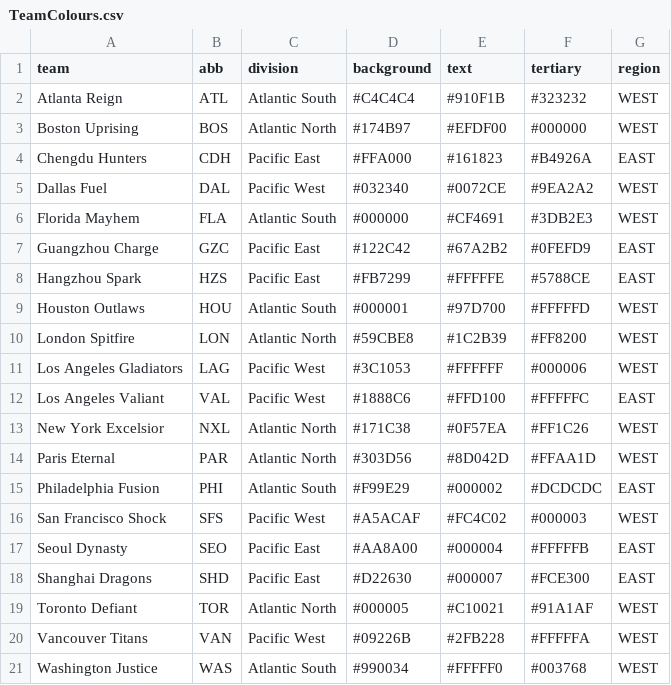
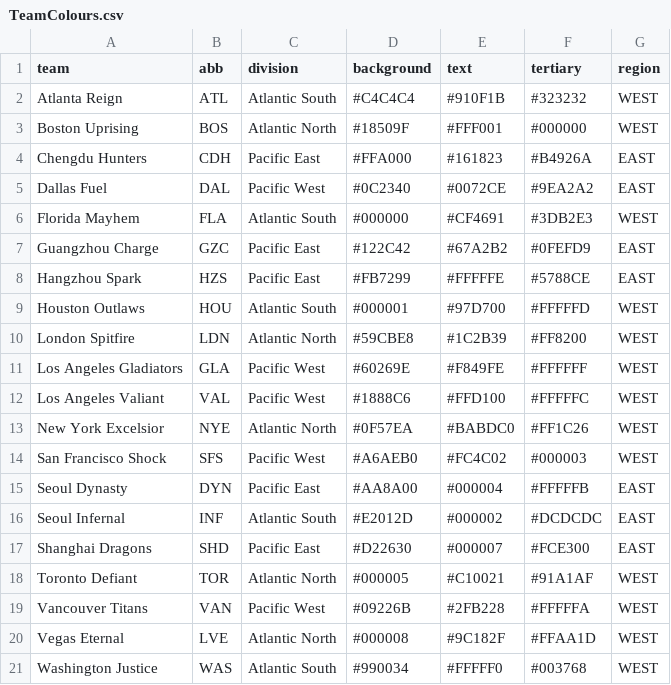
Before and after one commit to fishghost/owl-power-rank, a CSV file: www/TeamLogos/TeamColours.csv, drawn as a sheet.

Commit message:
Update for 2023, Season 6
Added new team names and colours. Added the roster retriever to not break if there are no known players.

```diff
--- a/www/TeamLogos/TeamColours.csv
+++ b/www/TeamLogos/TeamColours.csv
@@ -2,5 +2,5 @@ team,abb,division,background,text,tertiary,region
 Atlanta Reign,ATL,Atlantic South,#C4C4C4,#910F1B,#323232,WEST
-Boston Uprising,BOS,Atlantic North,#174B97,#EFDF00,#000000,WEST
+Boston Uprising,BOS,Atlantic North,#18509F,#FFF001,#000000,WEST
 Chengdu Hunters,CDH,Pacific East,#FFA000,#161823,#B4926A,EAST
-Dallas Fuel,DAL,Pacific West,#032340,#0072CE,#9EA2A2,WEST
+Dallas Fuel,DAL,Pacific West,#0C2340,#0072CE,#9EA2A2,EAST
 Florida Mayhem,FLA,Atlantic South,#000000,#CF4691,#3DB2E3,WEST
@@ -9,10 +9,9 @@ Hangzhou Spark,HZS,Pacific East,#FB7299,#FFFFFE,#5788CE,EAST
 Houston Outlaws,HOU,Atlantic South,#000001,#97D700,#FFFFFD,WEST
-London Spitfire,LON,Atlantic North,#59CBE8,#1C2B39,#FF8200,WEST
-Los Angeles Gladiators,LAG,Pacific West,#3C1053,#FFFFFF,#000006,WEST
-Los Angeles Valiant,VAL,Pacific West,#1888C6,#FFD100,#FFFFFC,EAST
-New York Excelsior,NXL,Atlantic North,#171C38,#0F57EA,#FF1C26,WEST
-Paris Eternal,PAR,Atlantic North,#303D56,#8D042D,#FFAA1D,WEST
-Philadelphia Fusion,PHI,Atlantic South,#F99E29,#000002,#DCDCDC,EAST
-San Francisco Shock,SFS,Pacific West,#A5ACAF,#FC4C02,#000003,WEST
-Seoul Dynasty,SEO,Pacific East,#AA8A00,#000004,#FFFFFB,EAST
+London Spitfire,LDN,Atlantic North,#59CBE8,#1C2B39,#FF8200,WEST
+Los Angeles Gladiators,GLA,Pacific West,#60269E,#F849FE,#FFFFFF,WEST
+Los Angeles Valiant,VAL,Pacific West,#1888C6,#FFD100,#FFFFFC,WEST
+New York Excelsior,NYE,Atlantic North,#0F57EA,#BABDC0,#FF1C26,WEST
+San Francisco Shock,SFS,Pacific West,#A6AEB0,#FC4C02,#000003,WEST
+Seoul Dynasty,DYN,Pacific East,#AA8A00,#000004,#FFFFFB,EAST
+Seoul Infernal,INF,Atlantic South,#E2012D,#000002,#DCDCDC,EAST
 Shanghai Dragons,SHD,Pacific East,#D22630,#000007,#FCE300,EAST
@@ -20,2 +19,3 @@ Toronto Defiant,TOR,Atlantic North,#000005,#C10021,#91A1AF,WEST
 Vancouver Titans,VAN,Pacific West,#09226B,#2FB228,#FFFFFA,WEST
+Vegas Eternal,LVE,Atlantic North,#000008,#9C182F,#FFAA1D,WEST
 Washington Justice,WAS,Atlantic South,#990034,#FFFFF0,#003768,WEST
```
Also changed, not shown: 14 other files.
